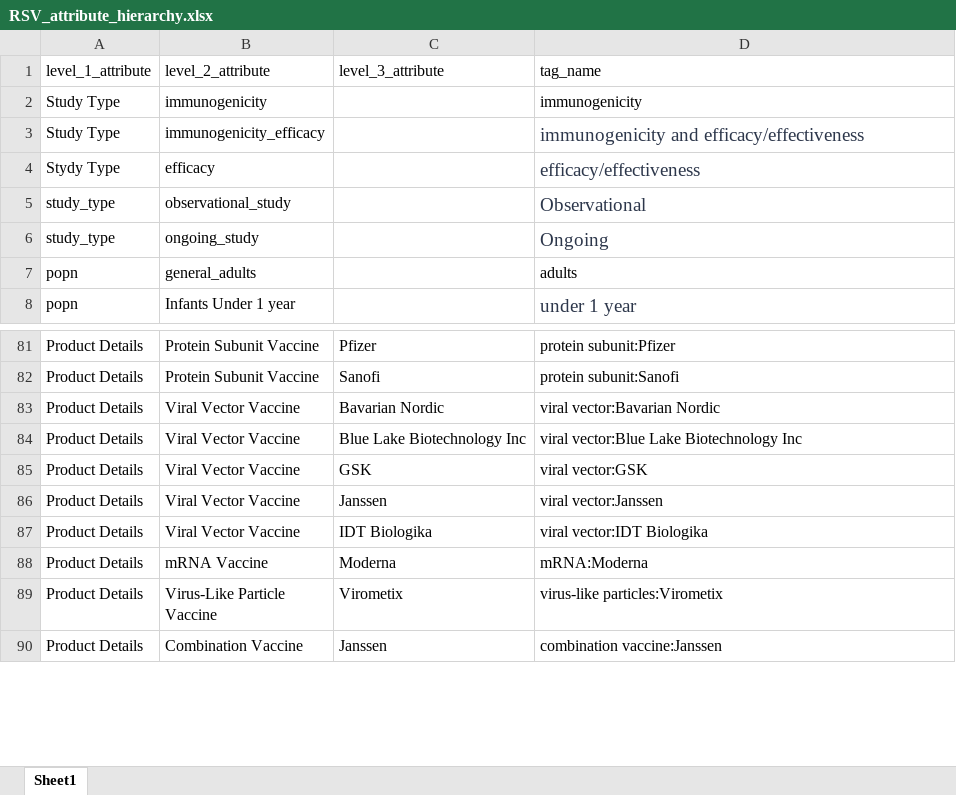
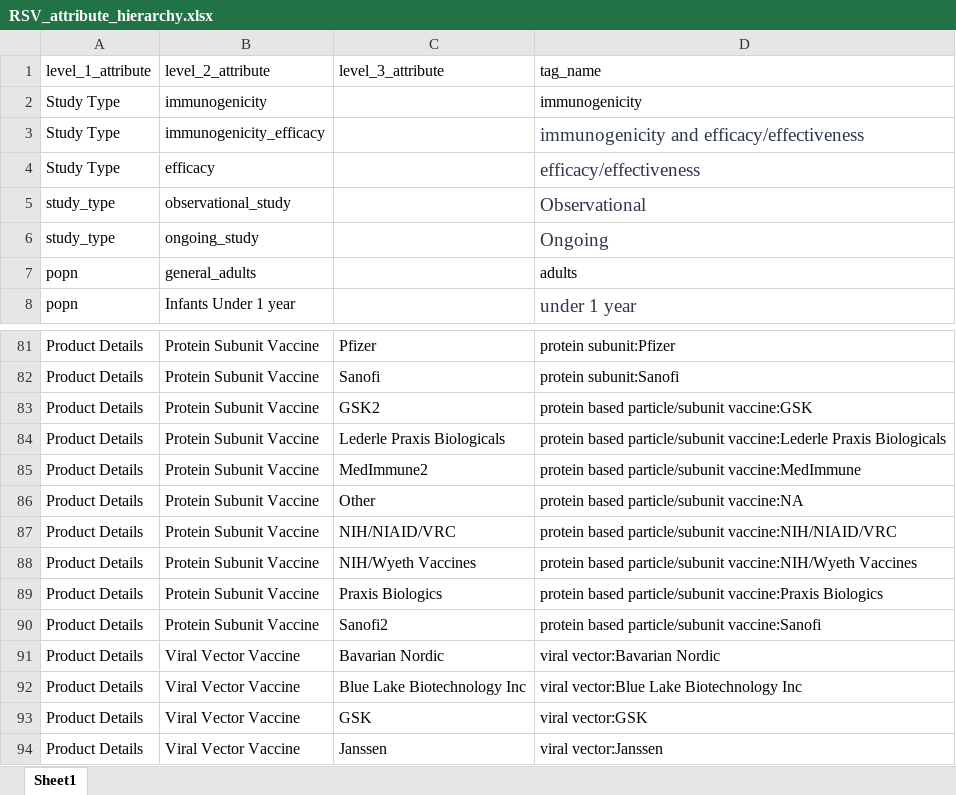
Before and after one commit to deborahcromer/RSVcorrelates, an Excel workbook: raw-data/RSV_attribute_hierarchy.xlsx, sheet Sheet1, drawn as a sheet; only a part is shown, gaps mark what is left out; the shorter side is filled out with more unchanged rows; values as stored, in another font and other column widths than the file's, no borders; the diff covers the shown part only; the diff names each change by its address in the sheet, - before the commit and + after, or states it on an @@ line.

```diff
--- a/raw-data/RSV_attribute_hierarchy.xlsx (sheet Sheet1)
+++ b/raw-data/RSV_attribute_hierarchy.xlsx (sheet Sheet1)
-A4 (level_1_attribute): Stydy Type
+A4 (level_1_attribute): Study Type
+row 83: Product Details | Protein Subunit Vaccine | GSK2 | protein based particle/subunit vaccine:GSK
+row 84: Product Details | Protein Subunit Vaccine | Lederle Praxis Biologicals | protein based particle/subunit vaccine:Lederle Praxis Biologicals
+row 85: Product Details | Protein Subunit Vaccine | MedImmune2 | protein based particle/subunit vaccine:MedImmune
+row 86: Product Details | Protein Subunit Vaccine | Other | protein based particle/subunit vaccine:NA
+row 87: Product Details | Protein Subunit Vaccine | NIH/NIAID/VRC | protein based particle/subunit vaccine:NIH/NIAID/VRC
+row 88: Product Details | Protein Subunit Vaccine | NIH/Wyeth Vaccines | protein based particle/subunit vaccine:NIH/Wyeth Vaccines
+row 89: Product Details | Protein Subunit Vaccine | Praxis Biologics | protein based particle/subunit vaccine:Praxis Biologics
+row 90: Product Details | Protein Subunit Vaccine | Sanofi2 | protein based particle/subunit vaccine:Sanofi
```
Also changed, not shown: 12 added rows, 16 removed rows and 7 edited cells elsewhere in this sheet, formulas that keep their value, 4 other files.
